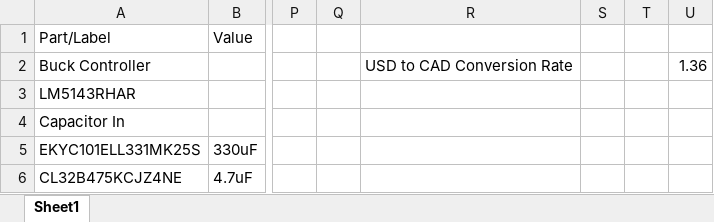
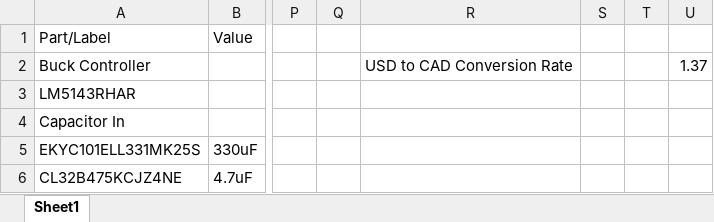
Before and after one commit to uwrobotics/MarsRoverElectricalKiCad, an Excel workbook: projects/LM5143_Buck/LM5143_BOM.xlsx, sheet Sheet1, drawn as a sheet; only a part is shown, gaps mark what is left out; values as stored, in another font and other column widths than the file's, no borders; the diff covers the shown part only; the diff names each change by its address in the sheet, - before the commit and + after, or states it on an @@ line.

```diff
--- a/projects/LM5143_Buck/LM5143_BOM.xlsx (sheet Sheet1)
+++ b/projects/LM5143_Buck/LM5143_BOM.xlsx (sheet Sheet1)
-U2: 1.36
+U2: 1.37
```
Also changed, not shown: 2 added rows, 2 removed rows and 8 edited cells elsewhere in this sheet, 8 other files.
